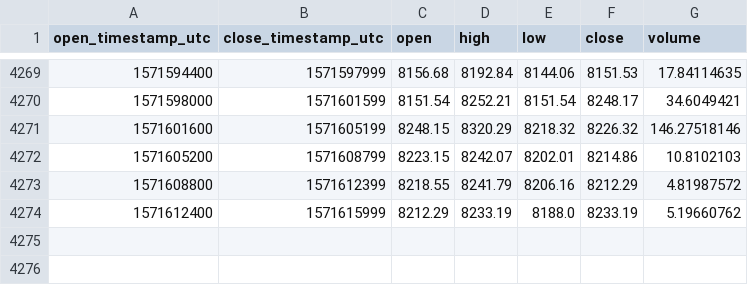
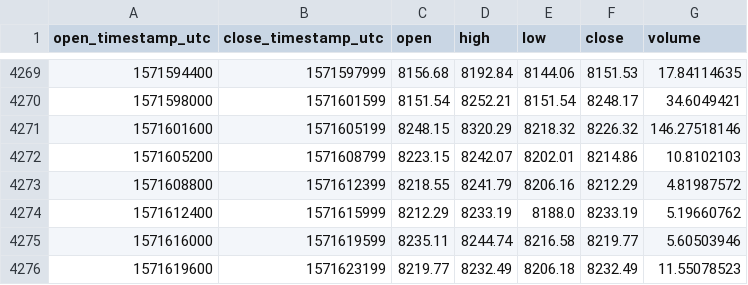
Before and after one commit to cryptobigbro/coinbasepro-BTC-USDC, a CSV file: coinbasepro-BTC-USDC-1h.csv, drawn as a sheet; only a part is shown, gaps mark what is left out; the diff names each change by its address in the sheet, - before the commit and + after, or states it on an @@ line.

Commit message:
Update OHLCV data.

```diff
--- a/coinbasepro-BTC-USDC-1h.csv
+++ b/coinbasepro-BTC-USDC-1h.csv
+row 4275: 1571616000 | 1571619599 | 8235.11 | 8244.74 | 8216.58 | 8219.77 | 5.60503946
+row 4276: 1571619600 | 1571623199 | 8219.77 | 8232.49 | 8206.18 | 8232.49 | 11.55078523
```
